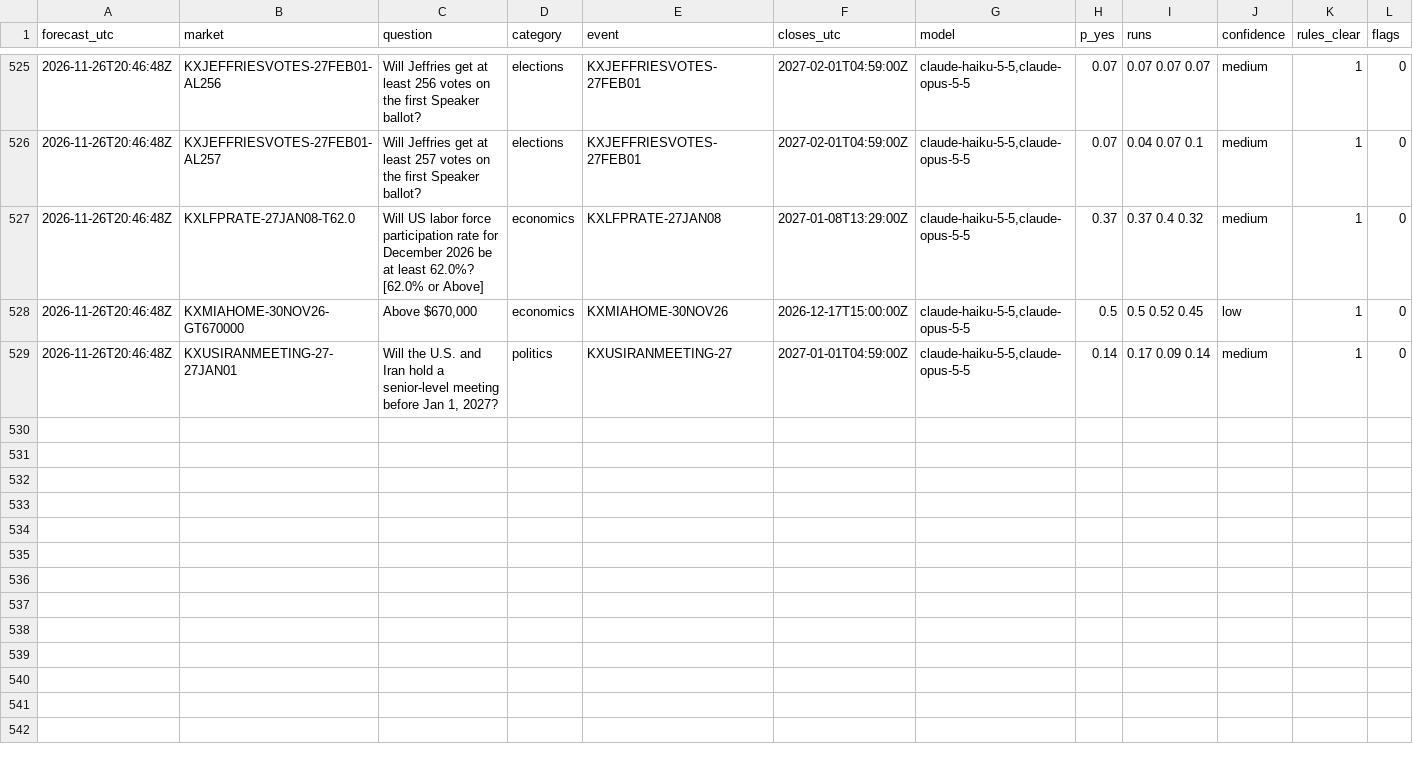
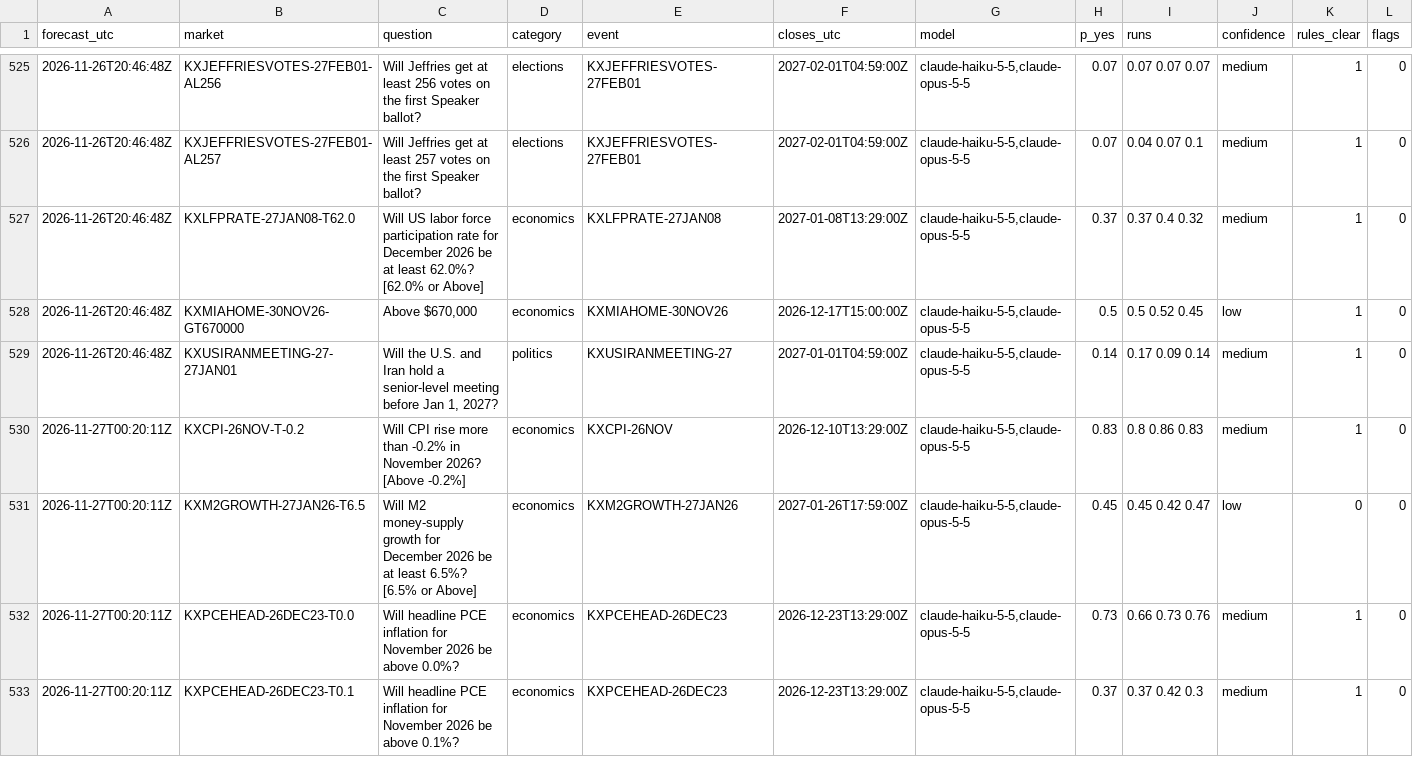
Before and after one commit to NoMansion/PredictionMarketTrader, a CSV file: reports/forward_log.csv, drawn as a sheet; only a part is shown, gaps mark what is left out; rows hold the shown columns only; the diff covers the shown part only; the diff names each change by its address in the sheet, - before the commit and + after, or states it on an @@ line.

```diff
--- a/reports/forward_log.csv
+++ b/reports/forward_log.csv
+row 530: 2026-11-27T00:20:11Z | KXCPI-26NOV-T-0.2 | Will CPI rise more than -0.2% in November 2026? [Above -0.2%] | economics | KXCPI-26NOV | 2026-12-10T13:29:00Z | claude-haiku-5-5,claude-opus-5-5 | 0.83 | 0.8 0.86 0.83 | medium | 1 | 0
+row 531: 2026-11-27T00:20:11Z | KXM2GROWTH-27JAN26-T6.5 | Will M2 money-supply growth for December 2026 be at least 6.5%? [6.5% or Above] | economics | KXM2GROWTH-27JAN26 | 2027-01-26T17:59:00Z | claude-haiku-5-5,claude-opus-5-5 | 0.45 | 0.45 0.42 0.47 | low | 0 | 0
+row 532: 2026-11-27T00:20:11Z | KXPCEHEAD-26DEC23-T0.0 | Will headline PCE inflation for November 2026 be above 0.0%? | economics | KXPCEHEAD-26DEC23 | 2026-12-23T13:29:00Z | claude-haiku-5-5,claude-opus-5-5 | 0.73 | 0.66 0.73 0.76 | medium | 1 | 0
+row 533: 2026-11-27T00:20:11Z | KXPCEHEAD-26DEC23-T0.1 | Will headline PCE inflation for November 2026 be above 0.1%? | economics | KXPCEHEAD-26DEC23 | 2026-12-23T13:29:00Z | claude-haiku-5-5,claude-opus-5-5 | 0.37 | 0.37 0.42 0.3 | medium | 1 | 0
```
Also changed, not shown: 4 added rows elsewhere in this file, 1 other file.
